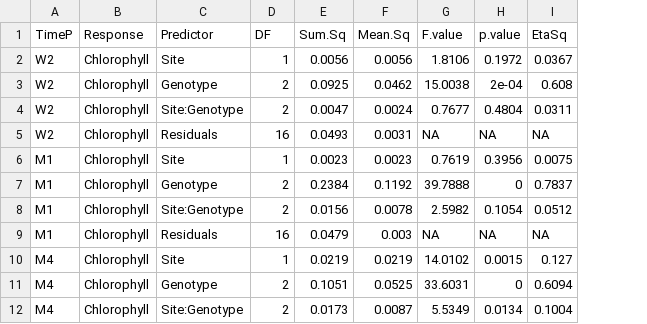
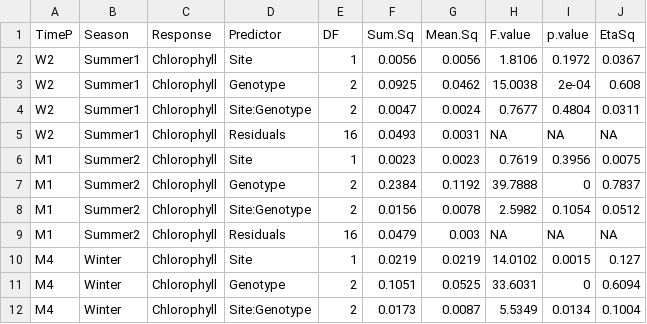
Before and after one commit to eelabfiu/CoralColorScore, a CSV file: Tables/TableS2_Tolerance_LM_Results.csv, drawn as a sheet; only a part is shown; the diff names each change by its address in the sheet, - before the commit and + after, or states it on an @@ line.

```diff
--- a/Tables/TableS2_Tolerance_LM_Results.csv
+++ b/Tables/TableS2_Tolerance_LM_Results.csv
+column B (Season), rows 2-12: Summer1 | Summer1 | Summer1 | Summer1 | Summer2 | Summer2 | Summer2 | Summer2 | Winter | Winter | Winter
```
Also changed, not shown: Tables/TableS3_Tolerance_Pairwise_Results.csv, 3 other files.
